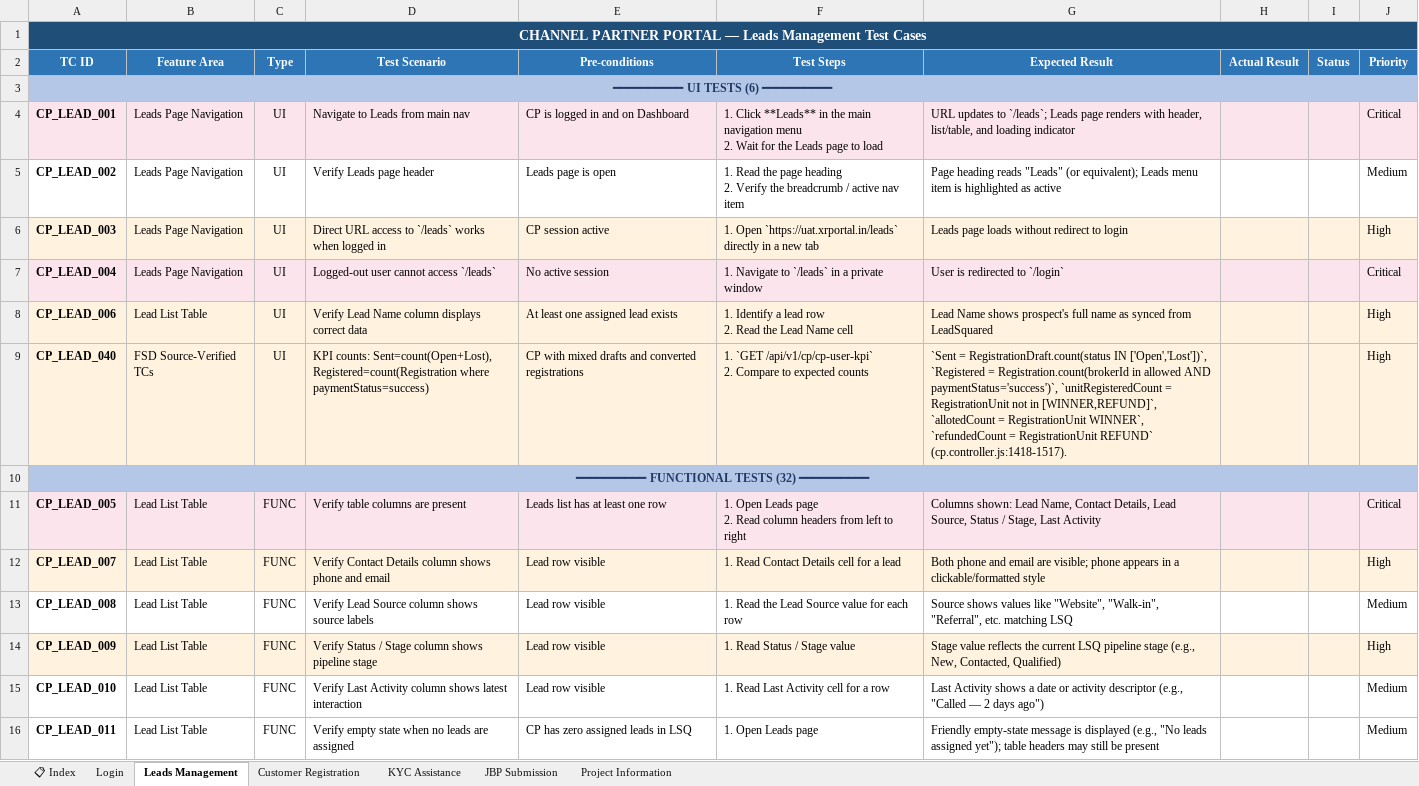
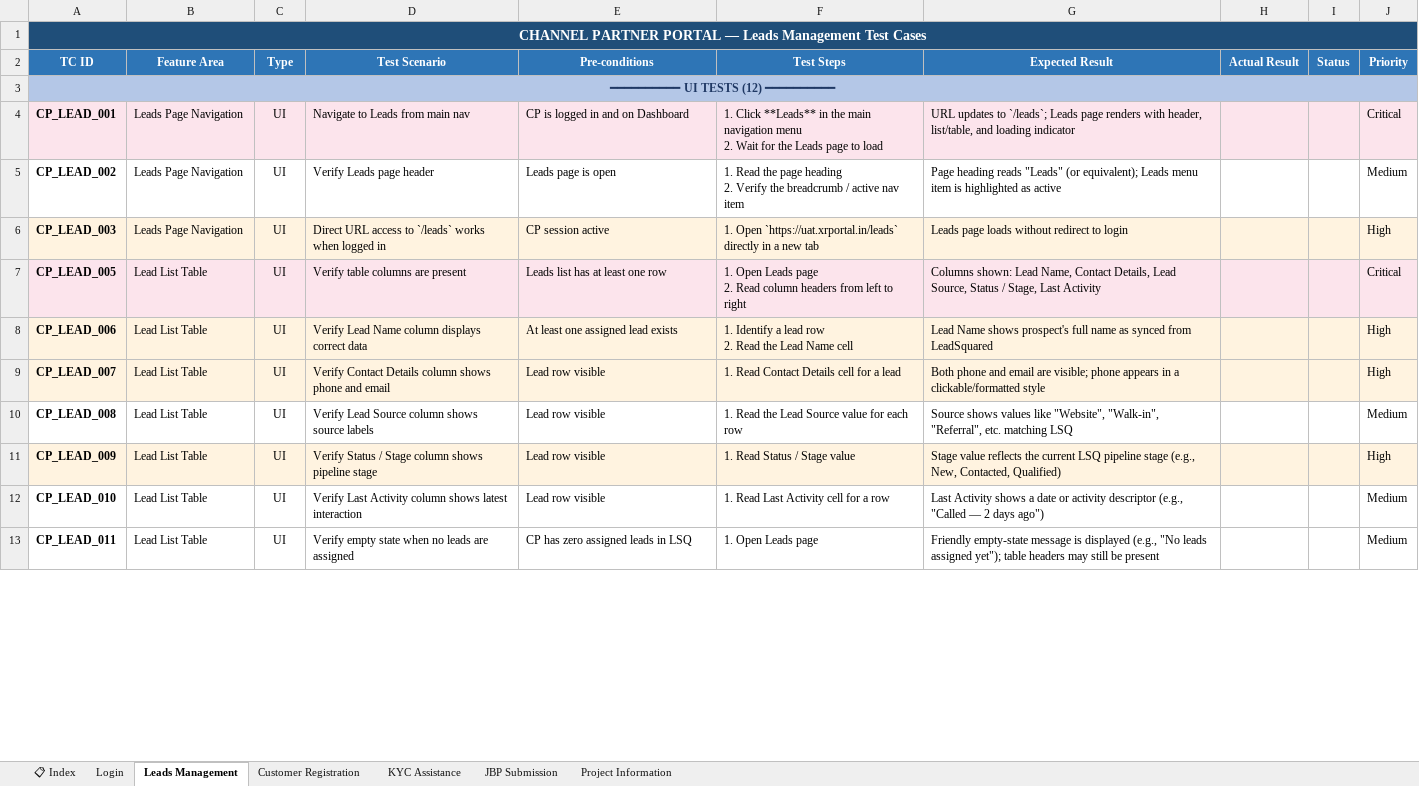
Before and after one commit to Anjalijha2/AI-Automation-hoabl, an Excel workbook: manual-qa-repository/07-execution/TestCases-CPPortal.xlsx, sheet Leads Management, drawn as a sheet; only a part is shown; values as stored, in another font and other column widths than the file's, no borders; removed rows and columns are numbered as before the commit, all else as after; ↵ is a line break in a cell; the diff covers the shown part only; the diff names each change by its address in the sheet, - before the commit and + after, or states it on an @@ line.

```diff
--- a/manual-qa-repository/07-execution/TestCases-CPPortal.xlsx (sheet Leads Management)
+++ b/manual-qa-repository/07-execution/TestCases-CPPortal.xlsx (sheet Leads Management)
-A3 (TC ID): ━━━━━━━━━━ UI TESTS (6) ━━━━━━━━━━
+A3 (TC ID): ━━━━━━━━━━ UI TESTS (12) ━━━━━━━━━━
-row 7: CP_LEAD_004 | Leads Page Navigation | UI | Logged-out user cannot access `/leads` | No active session | 1. Navigate to `/leads` in a private window | User is redirected to `/login` |  |  | Critical
+row 7: CP_LEAD_005 | Lead List Table | UI | Verify table columns are present | Leads list has at least one row | 1. Open Leads page ↵ 2. Read column headers from left to right | Columns shown: Lead Name, Contact Details, Lead Source, Status / Stage, Last Activity |  |  | Critical
-row 9: CP_LEAD_040 | FSD Source-Verified TCs | UI | KPI counts: Sent=count(Open+Lost), Registered=count(Registration where paymentStatus=success) | CP with mixed drafts and converted registrations | 1. `GET /api/v1/cp/cp-user-kpi` ↵ 2. Compare to expected counts | `Sent = RegistrationDraft.count(status IN ['Open','Lost'])`, `Registered = Registration.count(brokerId in allowed AND paymentStatus='success')`, `unitRegisteredCount = RegistrationUnit not in [WINNER,REFUND]`, `allotedCount = RegistrationUnit WINNER`, `refundedCount = RegistrationUnit REFUND` (cp.controller.js:1418-1517). |  |  | High
-row 10: ━━━━━━━━━━ FUNCTIONAL TESTS (32) ━━━━━━━━━━
-row 11: CP_LEAD_005 | Lead List Table | FUNC | Verify table columns are present | Leads list has at least one row | 1. Open Leads page ↵ 2. Read column headers from left to right | Columns shown: Lead Name, Contact Details, Lead Source, Status / Stage, Last Activity |  |  | Critical
-C9:C13 (Type): FUNC
+C9:C13 (Type): UI
```
Also changed, not shown: 22 added rows, 17 removed rows and 10 edited cells elsewhere in this sheet, sheet JBP Submission, sheet Customer Registration, sheet Login, sheet KYC Assistance, sheet Project Information, sheet 📋 Index, manual-qa-repository/07-execution/TestCases-AdminPortal.xlsx, manual-qa-repository/07-execution/TestCases-BuyerPortal.xlsx, 13 other files.
